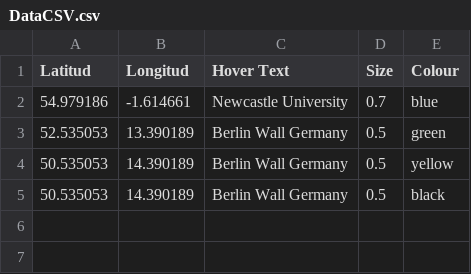
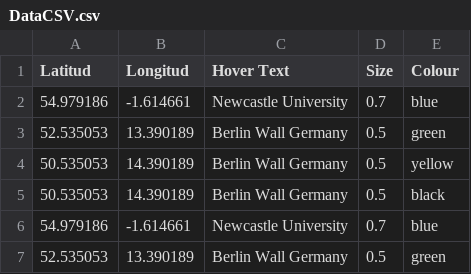
Before and after one commit to pajarita7/DataTest, a CSV file: DataCSV.csv, drawn as a sheet.

```diff
--- a/DataCSV.csv
+++ b/DataCSV.csv
@@ -5 +5,3 @@ Latitud,Longitud,Hover Text,Size,Colour
 50.535053,14.390189,Berlin Wall Germany,0.5,black
+54.979186,-1.614661,Newcastle University,0.7,blue
+52.535053,13.390189,Berlin Wall Germany,0.5,green
```
Also changed, not shown: 1 other file.
